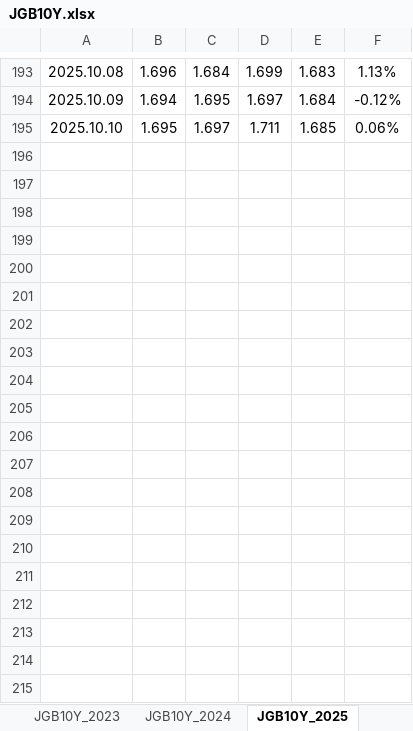
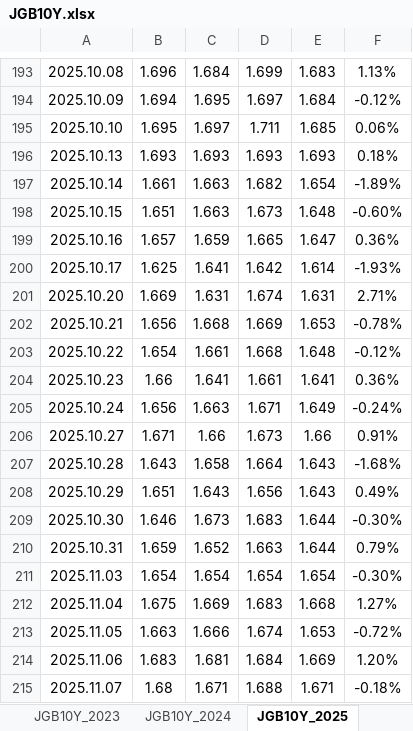
Before and after one commit to 0514-cyber/month-predict-app, an Excel workbook: data/JGB10Y.xlsx, sheet JGB10Y_2025, drawn as a sheet; only a part is shown, gaps mark what is left out; values as stored, in another font and other column widths than the file's, no borders; the diff covers the shown part only; the diff names each change by its address in the sheet, - before the commit and + after, or states it on an @@ line.

```diff
--- a/data/JGB10Y.xlsx (sheet JGB10Y_2025)
+++ b/data/JGB10Y.xlsx (sheet JGB10Y_2025)
+row 196: 2025.10.13 | 1.693 | 1.693 | 1.693 | 1.693 | 0.18%
+row 197: 2025.10.14 | 1.661 | 1.663 | 1.682 | 1.654 | -1.89%
+row 198: 2025.10.15 | 1.651 | 1.663 | 1.673 | 1.648 | -0.60%
+row 199: 2025.10.16 | 1.657 | 1.659 | 1.665 | 1.647 | 0.36%
+row 200: 2025.10.17 | 1.625 | 1.641 | 1.642 | 1.614 | -1.93%
+row 201: 2025.10.20 | 1.669 | 1.631 | 1.674 | 1.631 | 2.71%
+row 202: 2025.10.21 | 1.656 | 1.668 | 1.669 | 1.653 | -0.78%
+row 203: 2025.10.22 | 1.654 | 1.661 | 1.668 | 1.648 | -0.12%
+row 204: 2025.10.23 | 1.66 | 1.641 | 1.661 | 1.641 | 0.36%
+row 205: 2025.10.24 | 1.656 | 1.663 | 1.671 | 1.649 | -0.24%
+row 206: 2025.10.27 | 1.671 | 1.66 | 1.673 | 1.66 | 0.91%
+row 207: 2025.10.28 | 1.643 | 1.658 | 1.664 | 1.643 | -1.68%
+row 208: 2025.10.29 | 1.651 | 1.643 | 1.656 | 1.643 | 0.49%
+row 209: 2025.10.30 | 1.646 | 1.673 | 1.683 | 1.644 | -0.30%
+row 210: 2025.10.31 | 1.659 | 1.652 | 1.663 | 1.644 | 0.79%
+row 211: 2025.11.03 | 1.654 | 1.654 | 1.654 | 1.654 | -0.30%
+row 212: 2025.11.04 | 1.675 | 1.669 | 1.683 | 1.668 | 1.27%
+row 213: 2025.11.05 | 1.663 | 1.666 | 1.674 | 1.653 | -0.72%
+row 214: 2025.11.06 | 1.683 | 1.681 | 1.684 | 1.669 | 1.20%
+row 215: 2025.11.07 | 1.68 | 1.671 | 1.688 | 1.671 | -0.18%
```
Also changed, not shown: 55 added rows elsewhere in this sheet, data/Dow.xlsx, data/KOSPI.xlsx, 1 other file.
